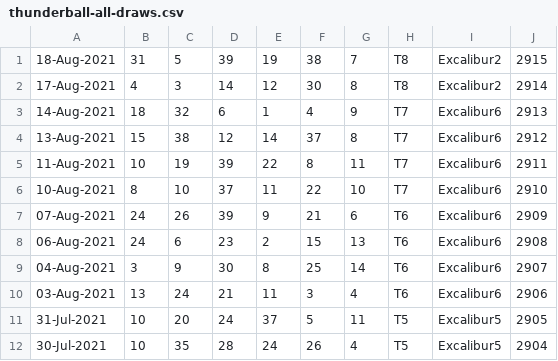
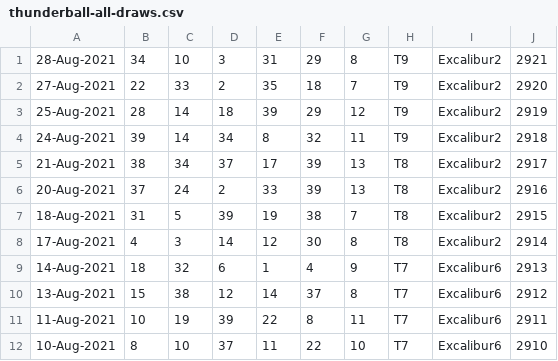
Before and after one commit to pastorcmentarny/DomJavaKB, a CSV file: data/lotto/thunderball-all-draws.csv, drawn as a sheet; only a part is shown; the shorter side is filled out with more unchanged rows.

Commit message:
starting clean up kb update lotto results and 40b440 progress

```diff
--- a/data/lotto/thunderball-all-draws.csv
+++ b/data/lotto/thunderball-all-draws.csv
@@ -1 +1,7 @@
+28-Aug-2021,34,10,3,31,29,8,T9,Excalibur2,2921
+27-Aug-2021,22,33,2,35,18,7,T9,Excalibur2,2920
+25-Aug-2021,28,14,18,39,29,12,T9,Excalibur2,2919
+24-Aug-2021,39,14,34,8,32,11,T9,Excalibur2,2918
+21-Aug-2021,38,34,37,17,39,13,T8,Excalibur2,2917
+20-Aug-2021,37,24,2,33,39,13,T8,Excalibur2,2916
 18-Aug-2021,31,5,39,19,38,7,T8,Excalibur2,2915
```
Also changed, not shown: data/lotto/euro-all-draws.csv, data/lotto/euro-hotpicks-all-draws.csv, 5 other files.
